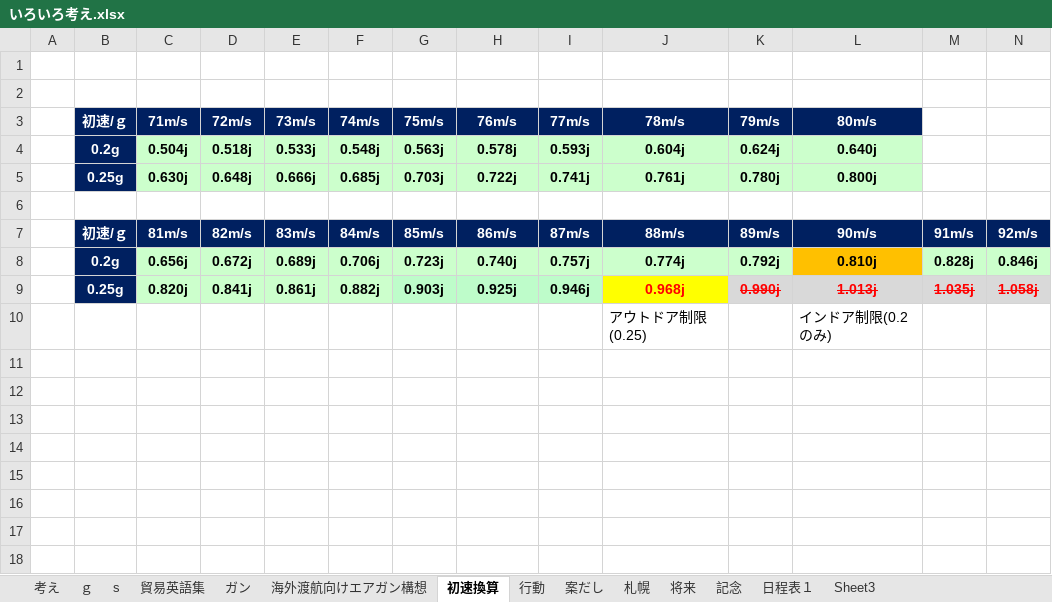
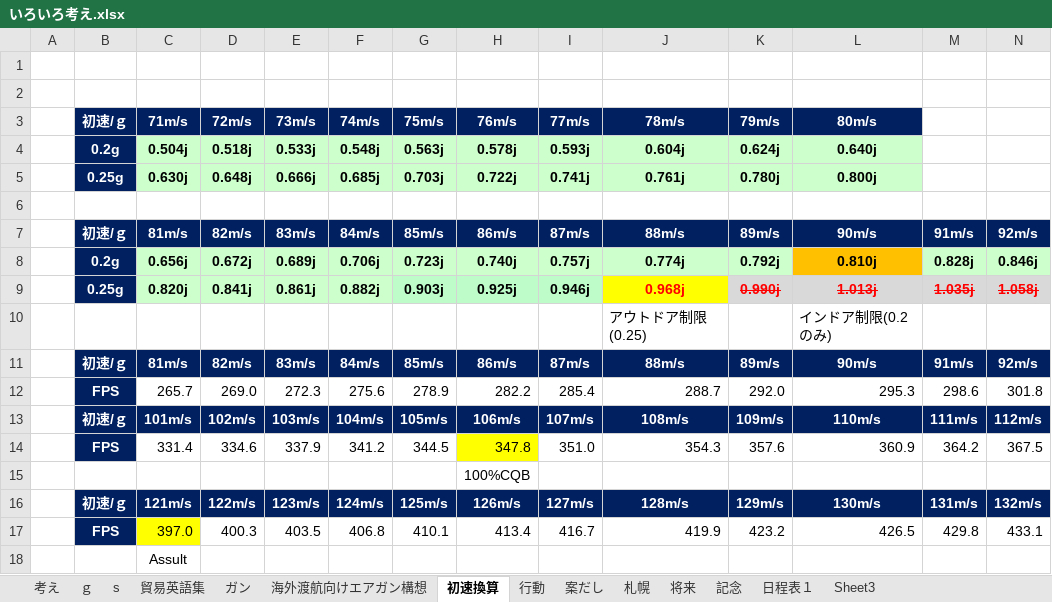
Before and after one commit to tarookyu/IPO, an Excel workbook: いろいろ考え.xlsx, sheet 初速換算, drawn as a sheet; only a part is shown; values as stored, in another font and other column widths than the file's, no borders; rows hold the shown columns only; the diff names each change by its address in the sheet, - before the commit and + after, or states it on an @@ line.

```diff
--- a/いろいろ考え.xlsx (sheet 初速換算)
+++ b/いろいろ考え.xlsx (sheet 初速換算)
+row 11:  | 初速/ｇ | 81m/s | 82m/s | 83m/s | 84m/s | 85m/s | 86m/s | 87m/s | 88m/s | 89m/s | 90m/s | 91m/s | 92m/s
+row 12:  | FPS | 265.7 | 269.0 | 272.3 | 275.6 | 278.9 | 282.2 | 285.4 | 288.7 | 292.0 | 295.3 | 298.6 | 301.8
+row 13:  | 初速/ｇ | 101m/s | 102m/s | 103m/s | 104m/s | 105m/s | 106m/s | 107m/s | 108m/s | 109m/s | 110m/s | 111m/s | 112m/s
+row 14:  | FPS | 331.4 | 334.6 | 337.9 | 341.2 | 344.5 | 347.8 | 351.0 | 354.3 | 357.6 | 360.9 | 364.2 | 367.5
+row 15:  |  |  |  |  |  |  | 100%CQB
+row 16:  | 初速/ｇ | 121m/s | 122m/s | 123m/s | 124m/s | 125m/s | 126m/s | 127m/s | 128m/s | 129m/s | 130m/s | 131m/s | 132m/s
+row 17:  | FPS | 397.0 | 400.3 | 403.5 | 406.8 | 410.1 | 413.4 | 416.7 | 419.9 | 423.2 | 426.5 | 429.8 | 433.1
+row 18:  |  | Assult
```
Also changed, not shown: sheet s, sheet ガン, sheet ｇ, formulas that keep their value, 廃棄判定一覧.xlsx.
